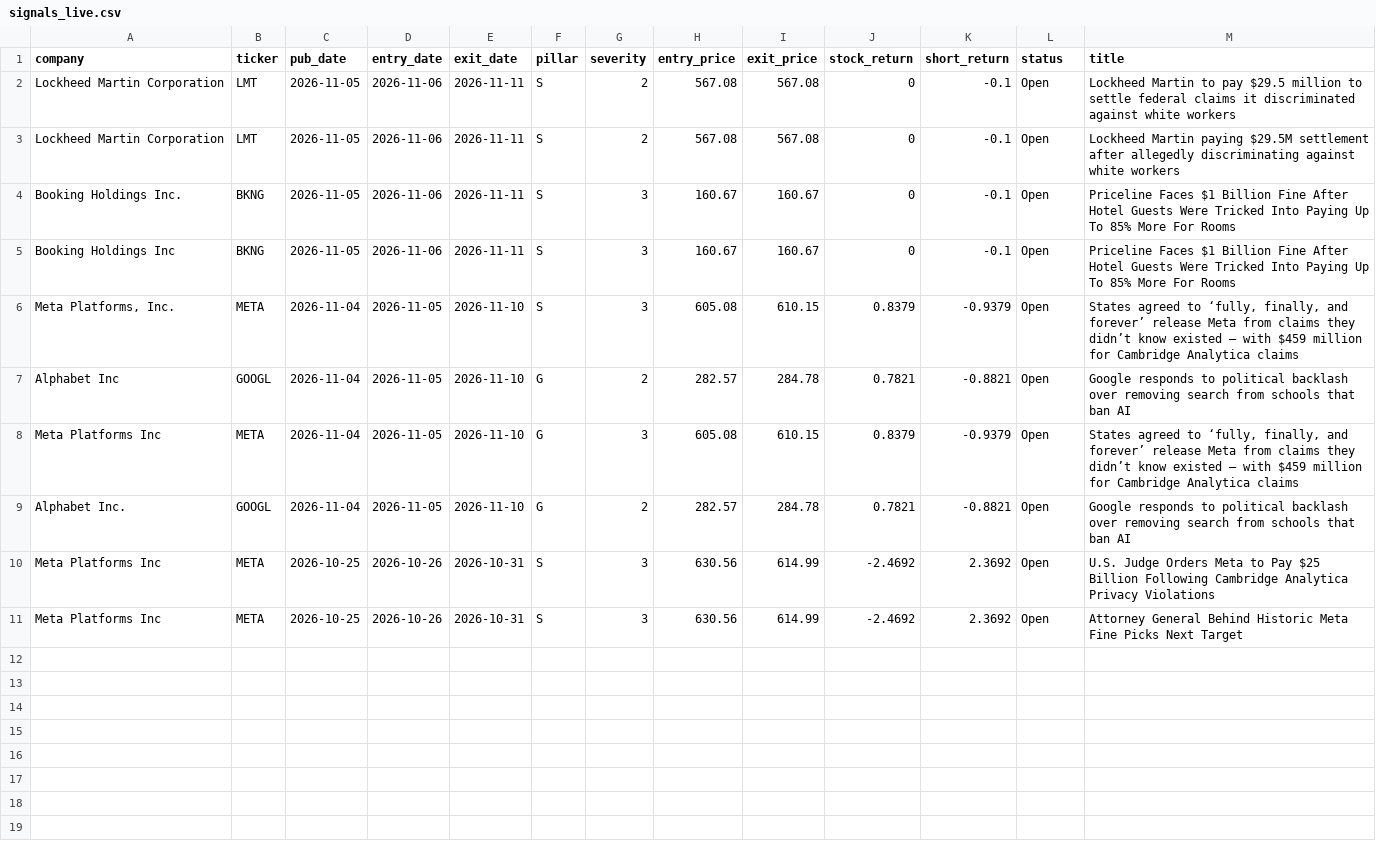
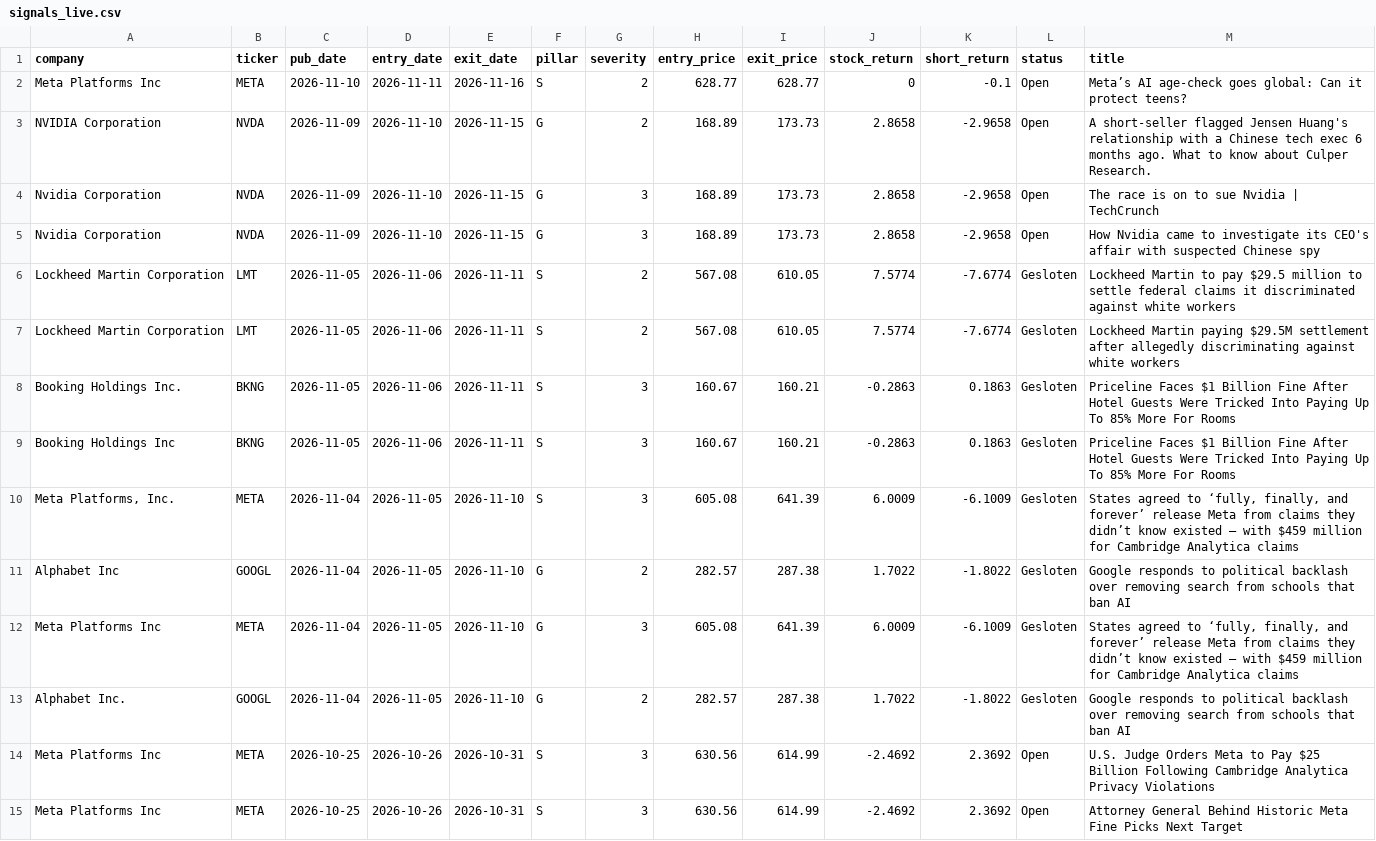
Before and after one commit to nabiel1200-ai/ESG, a CSV file: data/signals_live.csv, drawn as a sheet.

```diff
--- a/data/signals_live.csv
+++ b/data/signals_live.csv
@@ -1,10 +1,14 @@
 "company","ticker","pub_date","entry_date","exit_date","pillar","severity","entry_price","exit_price","stock_return","short_return","status","title"
-"Lockheed Martin Corporation","LMT",2026-11-05,2026-11-06,2026-11-11,"S",2,567.08,567.08,0,-0.1,"Open","Lockheed Martin to pay $29.5 million to settle federal claims it discriminated against white workers"
-"Lockheed Martin Corporation","LMT",2026-11-05,2026-11-06,2026-11-11,"S",2,567.08,567.08,0,-0.1,"Open","Lockheed Martin paying $29.5M settlement after allegedly discriminating against white workers"
-"Booking Holdings Inc.","BKNG",2026-11-05,2026-11-06,2026-11-11,"S",3,160.67,160.67,0,-0.1,"Open","Priceline Faces $1 Billion Fine After Hotel Guests Were Tricked Into Paying Up To 85% More For Rooms"
-"Booking Holdings Inc","BKNG",2026-11-05,2026-11-06,2026-11-11,"S",3,160.67,160.67,0,-0.1,"Open","Priceline Faces $1 Billion Fine After Hotel Guests Were Tricked Into Paying Up To 85% More For Rooms"
-"Meta Platforms, Inc.","META",2026-11-04,2026-11-05,2026-11-10,"S",3,605.08,610.15,0.8379,-0.9379,"Open","States agreed to ‘fully, finally, and forever’ release Meta from claims they didn’t know existed — with $459 million for Cambridge Analytica claims"
-"Alphabet Inc","GOOGL",2026-11-04,2026-11-05,2026-11-10,"G",2,282.57,284.78,0.7821,-0.8821,"Open","Google responds to political backlash over removing search from schools that ban AI"
-"Meta Platforms Inc","META",2026-11-04,2026-11-05,2026-11-10,"G",3,605.08,610.15,0.8379,-0.9379,"Open","States agreed to ‘fully, finally, and forever’ release Meta from claims they didn’t know existed — with $459 million for Cambridge Analytica claims"
-"Alphabet Inc.","GOOGL",2026-11-04,2026-11-05,2026-11-10,"G",2,282.57,284.78,0.7821,-0.8821,"Open","Google responds to political backlash over removing search from schools that ban AI"
+"Meta Platforms Inc","META",2026-11-10,2026-11-11,2026-11-16,"S",2,628.77,628.77,0,-0.1,"Open","Meta’s AI age-check goes global: Can it protect teens?"
+"NVIDIA Corporation","NVDA",2026-11-09,2026-11-10,2026-11-15,"G",2,168.89,173.73,2.8658,-2.9658,"Open","A short-seller flagged Jensen Huang's relationship with a Chinese tech exec 6 months ago. What to know about Culper Research."
+"Nvidia Corporation","NVDA",2026-11-09,2026-11-10,2026-11-15,"G",3,168.89,173.73,2.8658,-2.9658,"Open","The race is on to sue Nvidia | TechCrunch"
+"Nvidia Corporation","NVDA",2026-11-09,2026-11-10,2026-11-15,"G",3,168.89,173.73,2.8658,-2.9658,"Open","How Nvidia came to investigate its CEO's affair with suspected Chinese spy"
+"Lockheed Martin Corporation","LMT",2026-11-05,2026-11-06,2026-11-11,"S",2,567.08,610.05,7.5774,-7.6774,"Gesloten","Lockheed Martin to pay $29.5 million to settle federal claims it discriminated against white workers"
+"Lockheed Martin Corporation","LMT",2026-11-05,2026-11-06,2026-11-11,"S",2,567.08,610.05,7.5774,-7.6774,"Gesloten","Lockheed Martin paying $29.5M settlement after allegedly discriminating against white workers"
+"Booking Holdings Inc.","BKNG",2026-11-05,2026-11-06,2026-11-11,"S",3,160.67,160.21,-0.2863,0.1863,"Gesloten","Priceline Faces $1 Billion Fine After Hotel Guests Were Tricked Into Paying Up To 85% More For Rooms"
+"Booking Holdings Inc","BKNG",2026-11-05,2026-11-06,2026-11-11,"S",3,160.67,160.21,-0.2863,0.1863,"Gesloten","Priceline Faces $1 Billion Fine After Hotel Guests Were Tricked Into Paying Up To 85% More For Rooms"
+"Meta Platforms, Inc.","META",2026-11-04,2026-11-05,2026-11-10,"S",3,605.08,641.39,6.0009,-6.1009,"Gesloten","States agreed to ‘fully, finally, and forever’ release Meta from claims they didn’t know existed — with $459 million for Cambridge Analytica claims"
+"Alphabet Inc","GOOGL",2026-11-04,2026-11-05,2026-11-10,"G",2,282.57,287.38,1.7022,-1.8022,"Gesloten","Google responds to political backlash over removing search from schools that ban AI"
+"Meta Platforms Inc","META",2026-11-04,2026-11-05,2026-11-10,"G",3,605.08,641.39,6.0009,-6.1009,"Gesloten","States agreed to ‘fully, finally, and forever’ release Meta from claims they didn’t know existed — with $459 million for Cambridge Analytica claims"
+"Alphabet Inc.","GOOGL",2026-11-04,2026-11-05,2026-11-10,"G",2,282.57,287.38,1.7022,-1.8022,"Gesloten","Google responds to political backlash over removing search from schools that ban AI"
 "Meta Platforms Inc","META",2026-10-25,2026-10-26,2026-10-31,"S",3,630.56,614.99,-2.4692,2.3692,"Open","U.S. Judge Orders Meta to Pay $25 Billion Following Cambridge Analytica Privacy Violations"
```
Also changed, not shown: 1 other file.
